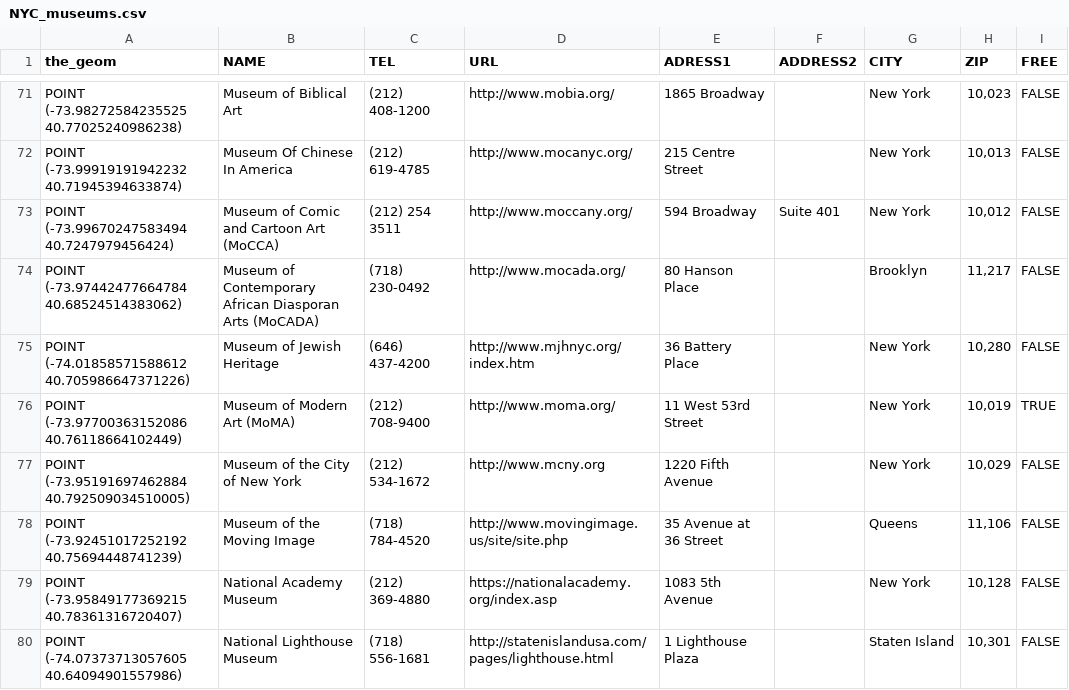
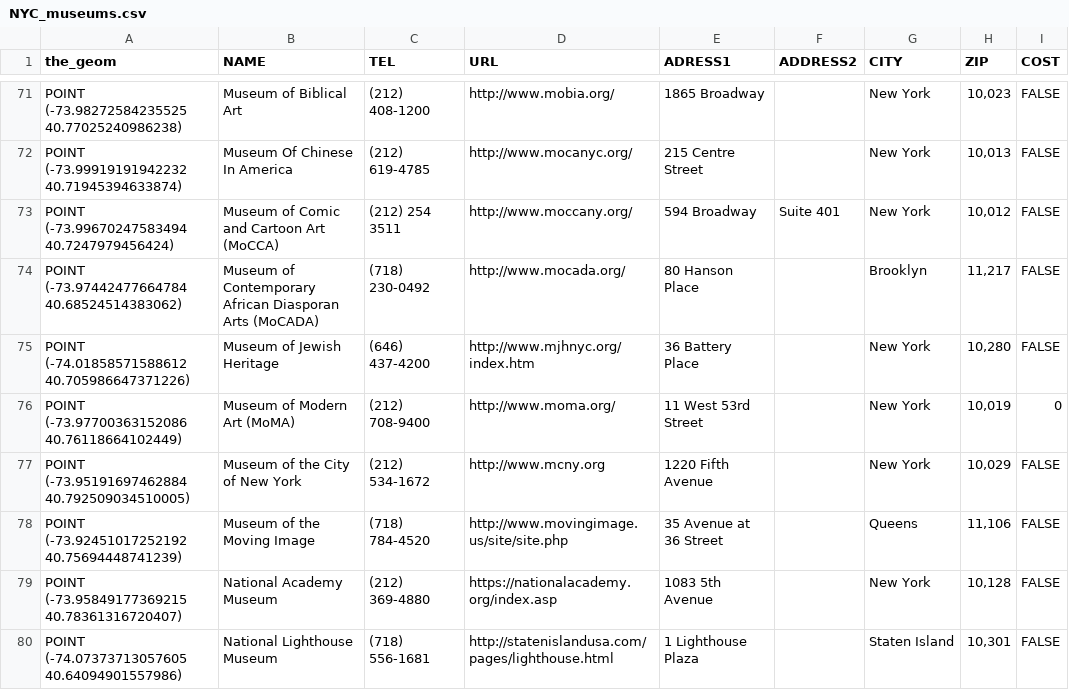
Before and after one commit to ath3naw/Itinerary-Optimizer, a CSV file: data/NYC_museums.csv, drawn as a sheet; only a part is shown, gaps mark what is left out; the diff covers the shown part only.

Commit message:
implemented multiple algorithms for optimization of itinerary, used dynamic programming for better time complexity (all in analysis.ipynb) added multiple different scripts to differentiate cleaning dataset, optimizing paths, and functions

```diff
--- a/data/NYC_museums.csv
+++ b/data/NYC_museums.csv
@@ -1 +1 @@
-the_geom,NAME,TEL,URL,ADRESS1,ADDRESS2,CITY,ZIP,FREE
+the_geom,NAME,TEL,URL,ADRESS1,ADDRESS2,CITY,ZIP,COST
@@ -75,3 +75,3 @@ POINT (-73.97442477664784 40.68524514383062),Museum of Contemporary African Dias
 POINT (-74.01858571588612 40.705986647371226),Museum of Jewish Heritage,(646) 437-4200,http://www.mjhnyc.org/index.htm,36 Battery Place,,New York,"10,280",FALSE
-POINT (-73.97700363152086 40.76118664102449),Museum of Modern Art (MoMA),(212) 708-9400,http://www.moma.org/,11 West 53rd Street,,New York,"10,019",TRUE
+POINT (-73.97700363152086 40.76118664102449),Museum of Modern Art (MoMA),(212) 708-9400,http://www.moma.org/,11 West 53rd Street,,New York,"10,019",0
 POINT (-73.95191697462884 40.792509034510005),Museum of the City of New York,(212) 534-1672,http://www.mcny.org,1220 Fifth Avenue,,New York,"10,029",FALSE
```
Also changed, not shown: 5 edited cells elsewhere in this file, 5 other files.
